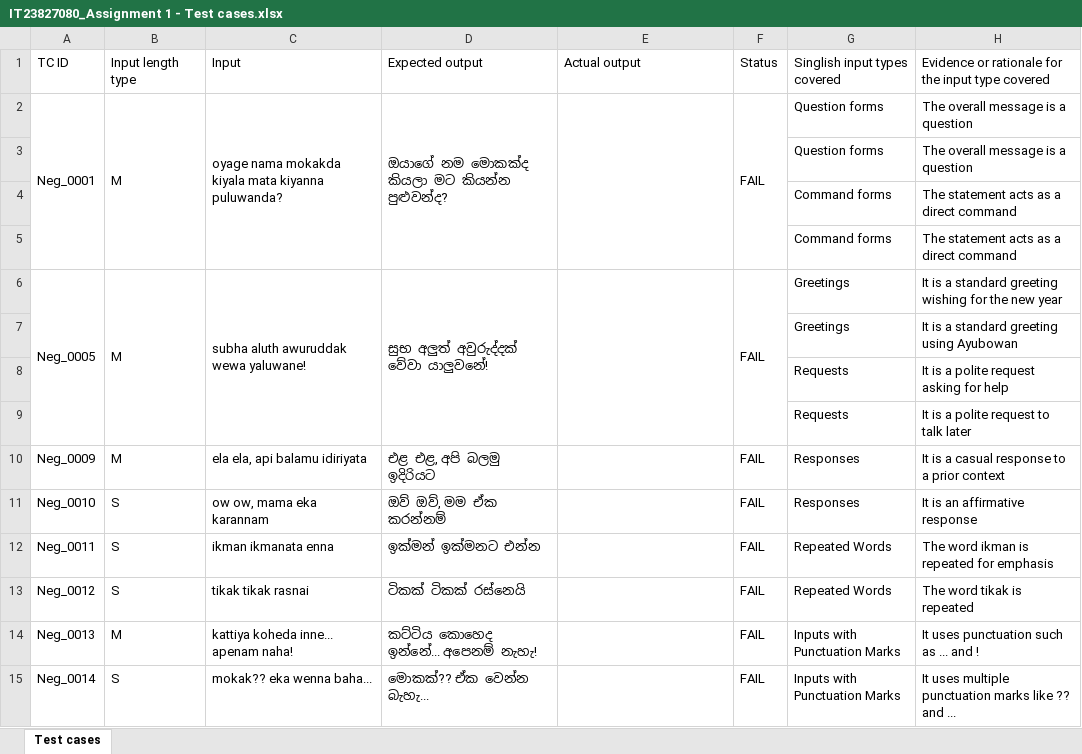
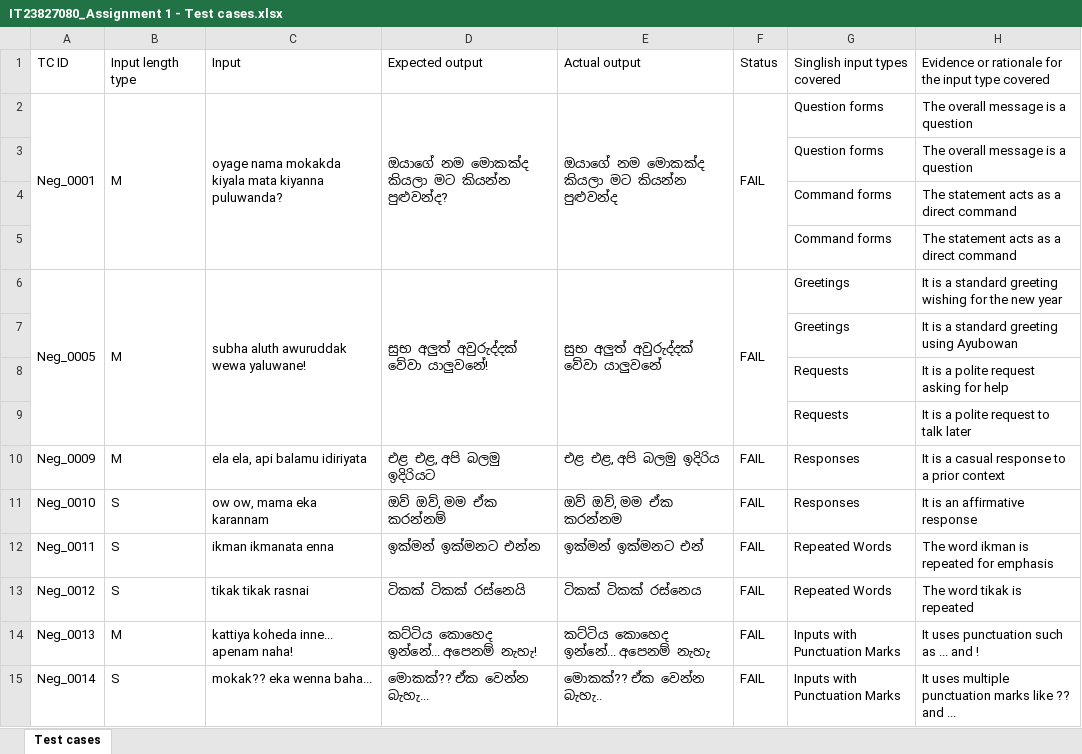
Before and after one commit to sandundimantha/IT23827080-ITPM-Assignment-01, an Excel workbook: IT23827080_Assignment 1 - Test cases.xlsx, sheet Test cases, drawn as a sheet; only a part is shown; values as stored, in another font and other column widths than the file's, no borders; the diff covers the shown part only; the diff names each change by its address in the sheet, - before the commit and + after, or states it on an @@ line.

Commit message:
Update test cases with correct results and add retry script

```diff
--- a/IT23827080_Assignment 1 - Test cases.xlsx (sheet Test cases)
+++ b/IT23827080_Assignment 1 - Test cases.xlsx (sheet Test cases)
-E2: (empty)
+E2: ඔයාගේ නම මොකක්ද කියලා මට කියන්න පුළුවන්ද
-E6: (empty)
+E6: සුභ අලුත් අවුරුද්දක් වේවා යාලුවනේ
-E10: (empty)
+E10: එළ එළ, අපි බලමු ඉදිරිය
-E11: (empty)
+E11: ඔව් ඔව්, මම ඒක කරන්නම
-E12: (empty)
+E12: ඉක්මන් ඉක්මනට එන්
-E13: (empty)
+E13: ටිකක් ටිකක් රස්නෙය
-E14: (empty)
+E14: කට්ටිය කොහෙද ඉන්නේ... අපෙනම් නැහැ
-E15: (empty)
+E15: මොකක්?? ඒක වෙන්න බැහැ..
```
Also changed, not shown: 37 edited cells elsewhere in this sheet, 1 other file.
